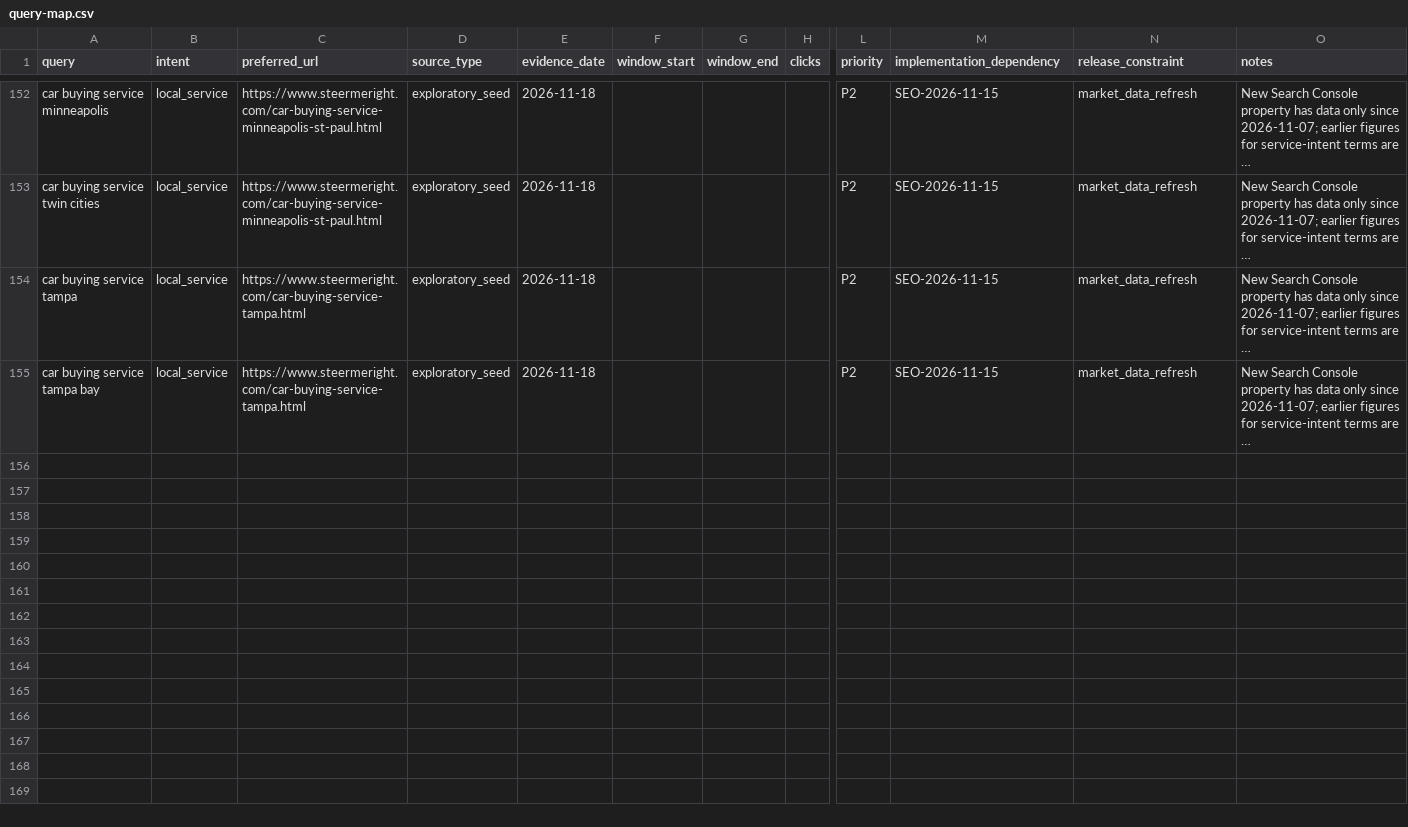
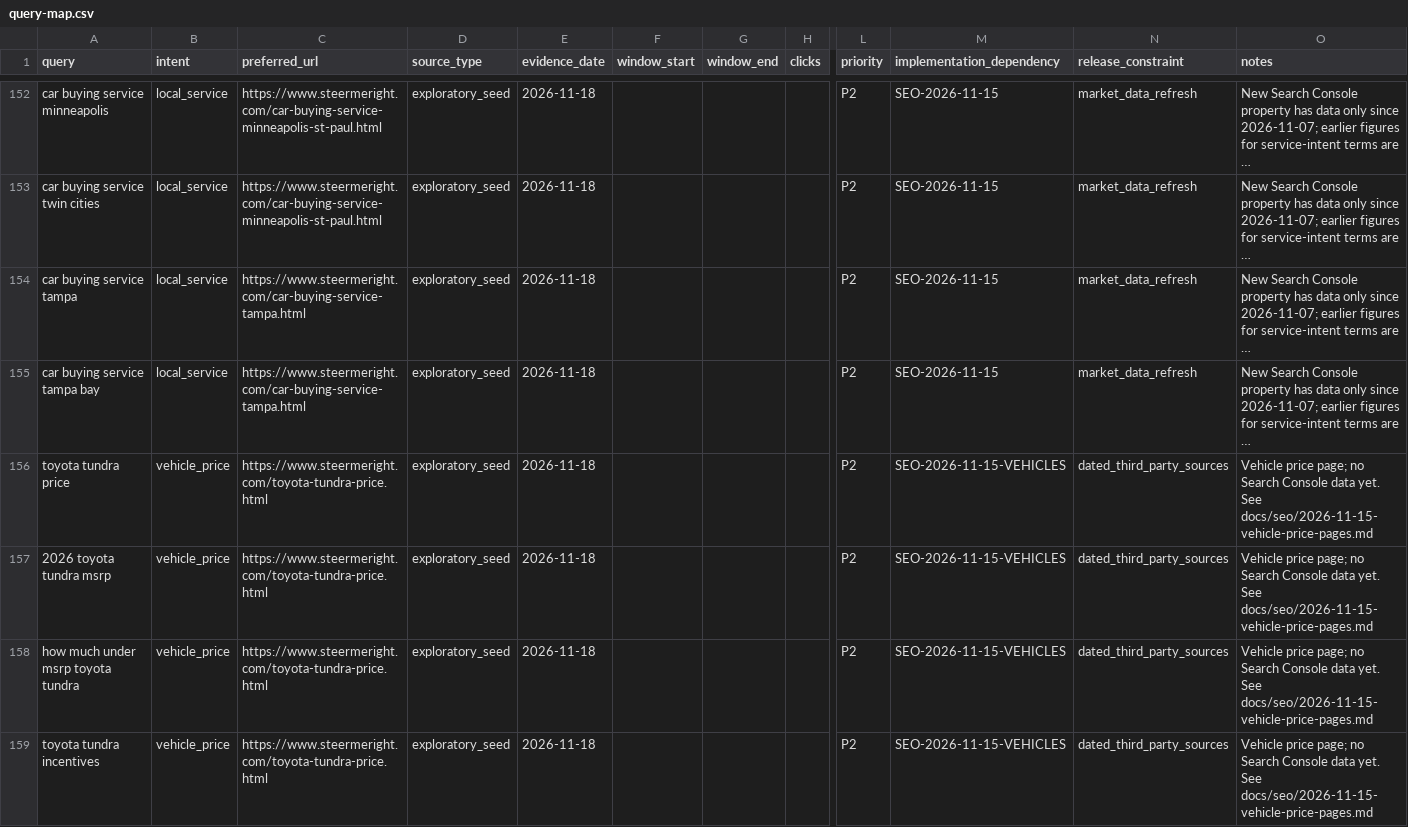
Before and after one commit to m1jenkins/Barton, a CSV file: docs/seo-execution/query-map.csv, drawn as a sheet; only a part is shown, gaps mark what is left out; long unchanged cells end in …; rows hold the shown columns only; the diff names each change by its address in the sheet, - before the commit and + after, or states it on an @@ line.

```diff
--- a/docs/seo-execution/query-map.csv
+++ b/docs/seo-execution/query-map.csv
+row 156: toyota tundra price | vehicle_price | https://www.steermeright.com/toyota-tundra-price.html | exploratory_seed | 2026-11-18 |  |  |  | P2 | SEO-2026-11-15-VEHICLES | dated_third_party_sources | Vehicle price page; no Search Console data yet. See docs/seo/2026-11-15-vehicle-price-pages.md
+row 157: 2026 toyota tundra msrp | vehicle_price | https://www.steermeright.com/toyota-tundra-price.html | exploratory_seed | 2026-11-18 |  |  |  | P2 | SEO-2026-11-15-VEHICLES | dated_third_party_sources | Vehicle price page; no Search Console data yet. See docs/seo/2026-11-15-vehicle-price-pages.md
+row 158: how much under msrp toyota tundra | vehicle_price | https://www.steermeright.com/toyota-tundra-price.html | exploratory_seed | 2026-11-18 |  |  |  | P2 | SEO-2026-11-15-VEHICLES | dated_third_party_sources | Vehicle price page; no Search Console data yet. See docs/seo/2026-11-15-vehicle-price-pages.md
+row 159: toyota tundra incentives | vehicle_price | https://www.steermeright.com/toyota-tundra-price.html | exploratory_seed | 2026-11-18 |  |  |  | P2 | SEO-2026-11-15-VEHICLES | dated_third_party_sources | Vehicle price page; no Search Console data yet. See docs/seo/2026-11-15-vehicle-price-pages.md
```
Also changed, not shown: data/content-inventory.csv, 43 other files.
